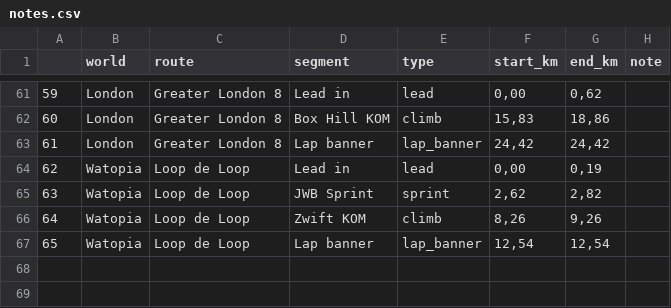
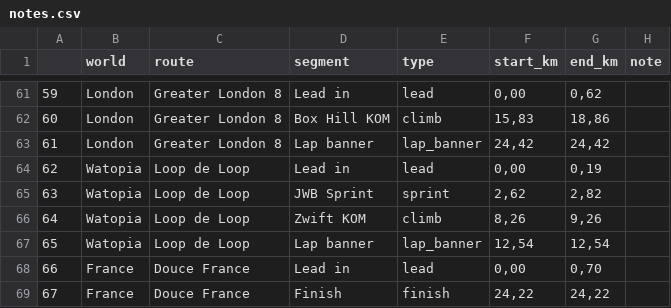
Before and after one commit to robgriffin247/route_viewer, a CSV file: data/notes.csv, drawn as a sheet; only a part is shown, gaps mark what is left out.

Commit message:
added douce france - not lappable as lead in line is not banner

```diff
--- a/data/notes.csv
+++ b/data/notes.csv
@@ -67 +67,3 @@
 65,Watopia,Loop de Loop,Lap banner,lap_banner,"12,54","12,54",
+66,France,Douce France,Lead in,lead,"0,00","0,70",
+67,France,Douce France,Finish,finish,"24,22","24,22",
```
Also changed, not shown: 2 other files.
